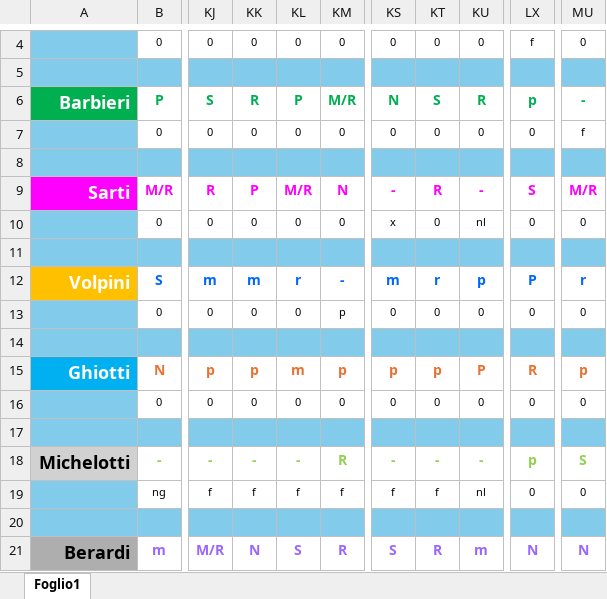
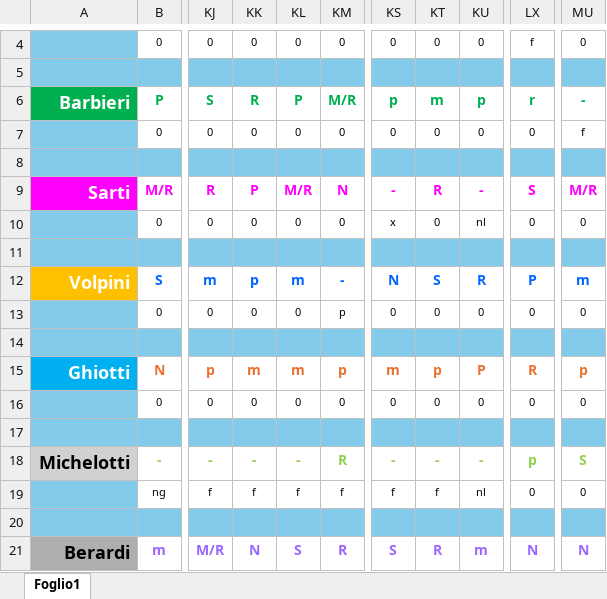
Before and after one commit to centrale118rsm-code/Turni-Autisti-2026-Rsm, an Excel workbook: turni.xlsx, sheet Foglio1, drawn as a sheet; only a part is shown, gaps mark what is left out; values as stored, in another font and other column widths than the file's, no borders; charts and pictures and conditional formats not drawn; the diff names each change by its address in the sheet, - before the commit and + after, or states it on an @@ line.

Commit message:
Add files via upload

```diff
--- a/turni.xlsx (sheet Foglio1)
+++ b/turni.xlsx (sheet Foglio1)
-KS6: N
+KS6: p
-KT6: S
+KT6: m
-KU6: R
+KU6: p
-LX6: p
+LX6: r
-KK12: m
+KK12: p
-KL12: r
+KL12: m
-KS12: m
+KS12: N
-KT12: r
+KT12: S
-KU12: p
+KU12: R
-MU12: r
+MU12: m
-KK15: p
+KK15: m
-KS15: p
+KS15: m
```
